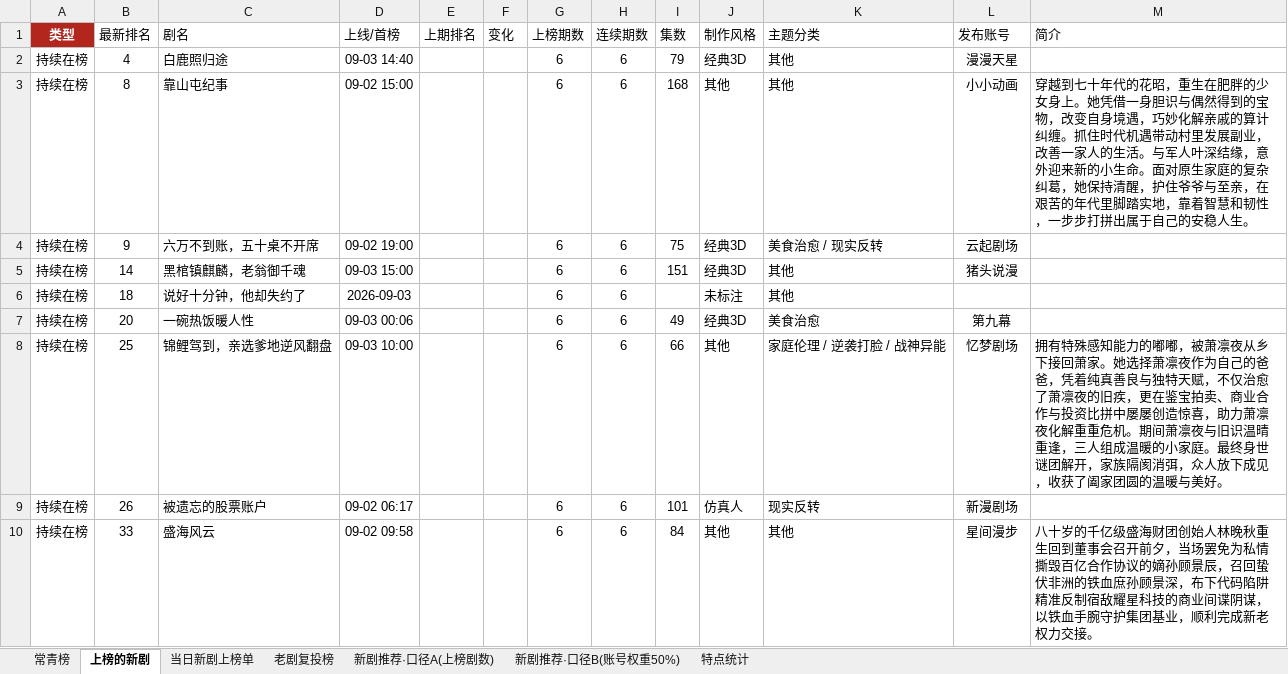
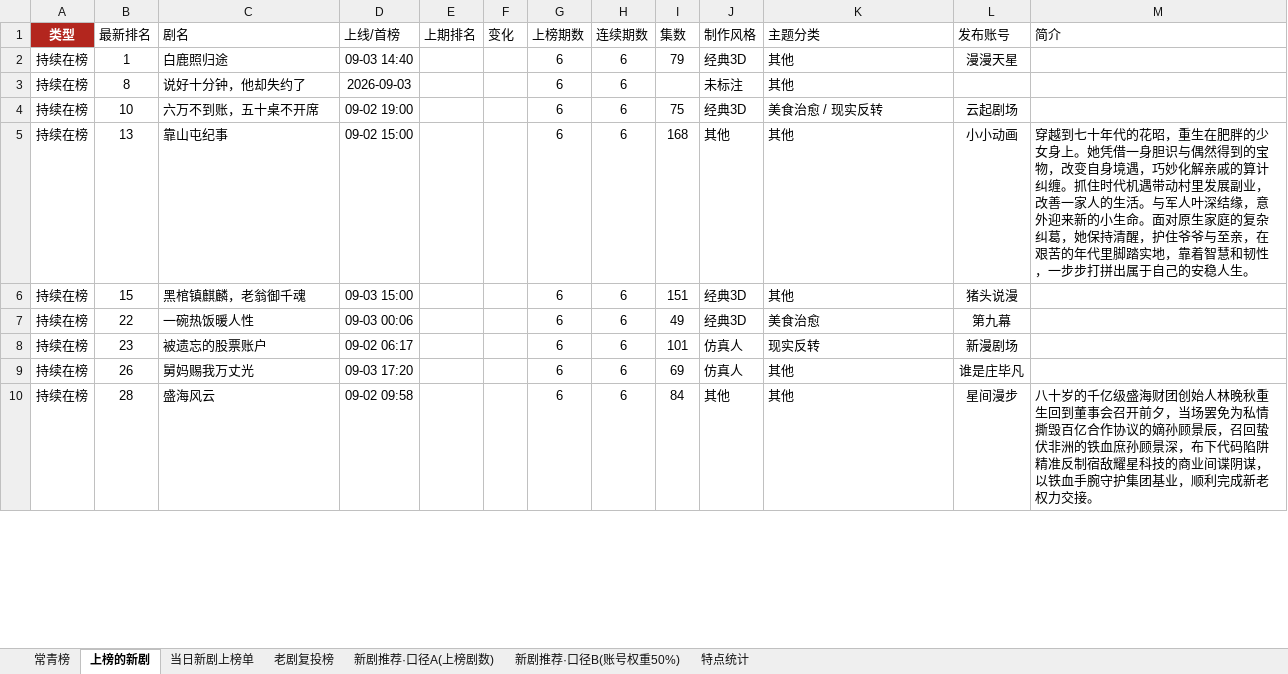
Before and after one commit to 2m247cdz9k-design/tomato-drama-rankings, an Excel workbook: 榜单数据.xlsx, sheet 上榜的新剧, drawn as a sheet; only a part is shown; values as stored, in another font and other column widths than the file's, no borders; removed rows and columns are numbered as before the commit, all else as after; the diff covers the shown part only; the diff names each change by its address in the sheet, - before the commit and + after, or states it on an @@ line.

```diff
--- a/榜单数据.xlsx (sheet 上榜的新剧)
+++ b/榜单数据.xlsx (sheet 上榜的新剧)
-B2 (最新排名): 4
+B2 (最新排名): 1
-C3 (剧名): 靠山屯纪事
+C3 (剧名): 说好十分钟，他却失约了
-D3 (上线/首榜): 09-02 15:00
+D3 (上线/首榜): 2026-09-03
-I3 (集数): 168
+I3 (集数): (empty)
-J3 (制作风格): 其他
+J3 (制作风格): 未标注
-L3 (发布账号): 小小动画
+L3 (发布账号): (empty)
-M3 (简介): 穿越到七十年代的花昭，重生在肥胖的少女身上。她凭借一身胆识与偶然得到的宝物，改变自身境遇，巧妙化解亲戚的算计纠缠。抓住时代机遇带动村里发展副业，改善一家人的生活。与军人叶深结缘，意外迎来新的小生命。面对原生家庭的复杂纠葛，她保持清醒，护住爷爷与至亲，在艰苦的年代里脚踏实地，靠着智慧和韧性，一步步打拼出属于自己的安稳人生。
+M3 (简介): (empty)
-B4 (最新排名): 9
+B4 (最新排名): 10
+row 5: 持续在榜 | 13 | 靠山屯纪事 | 09-02 15:00 |  |  | 6 | 6 | 168 | 其他 | 其他 | 小小动画 | 穿越到七十年代的花昭，重生在肥胖的少女身上。她凭借一身胆识与偶然得到的宝物，改变自身境遇，巧妙化解亲戚的算计纠缠。抓住时代机遇带动村里发展副业，改善一家人的生活。与军人叶深结缘，意外迎来新的小生命。面对原生家庭的复杂纠葛，她保持清醒，护住爷爷与至亲，在艰苦的年代里脚踏实地，靠着智慧和韧性，一步步打拼出属于自己的安稳人生。
-B6 (最新排名): 14
+B6 (最新排名): 15
-row 6: 持续在榜 | 18 | 说好十分钟，他却失约了 | 2026-09-03 |  |  | 6 | 6 |  | 未标注 | 其他
-B7 (最新排名): 20
+B7 (最新排名): 22
-row 8: 持续在榜 | 25 | 锦鲤驾到，亲选爹地逆风翻盘 | 09-03 10:00 |  |  | 6 | 6 | 66 | 其他 | 家庭伦理 / 逆袭打脸 / 战神异能 | 忆梦剧场 | 拥有特殊感知能力的嘟嘟，被萧凛夜从乡下接回萧家。她选择萧凛夜作为自己的爸爸，凭着纯真善良与独特天赋，不仅治愈了萧凛夜的旧疾，更在鉴宝拍卖、商业合作与投资比拼中屡屡创造惊喜，助力萧凛夜化解重重危机。期间萧凛夜与旧识温晴重逢，三人组成温暖的小家庭。最终身世谜团解开，家族隔阂消弭，众人放下成见，收获了阖家团圆的温暖与美好。
-B8 (最新排名): 26
+B8 (最新排名): 23
+row 9: 持续在榜 | 26 | 舅妈赐我万丈光 | 09-03 17:20 |  |  | 6 | 6 | 69 | 仿真人 | 其他 | 谁是庄毕凡
-B10 (最新排名): 33
+B10 (最新排名): 28
```
Also changed, not shown: 17 added rows, 14 removed rows and 37 edited cells elsewhere in this sheet, sheet 特点统计, sheet 当日新剧上榜单, 2 other files.
